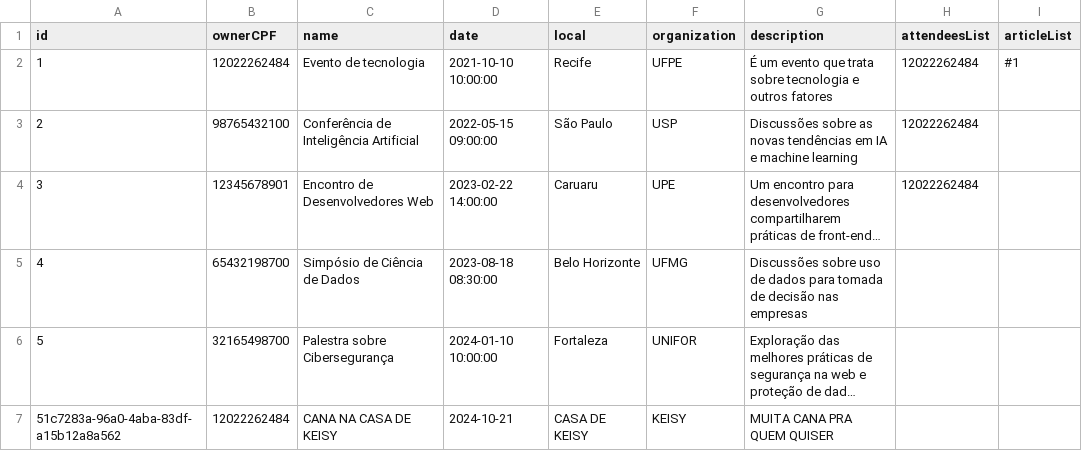
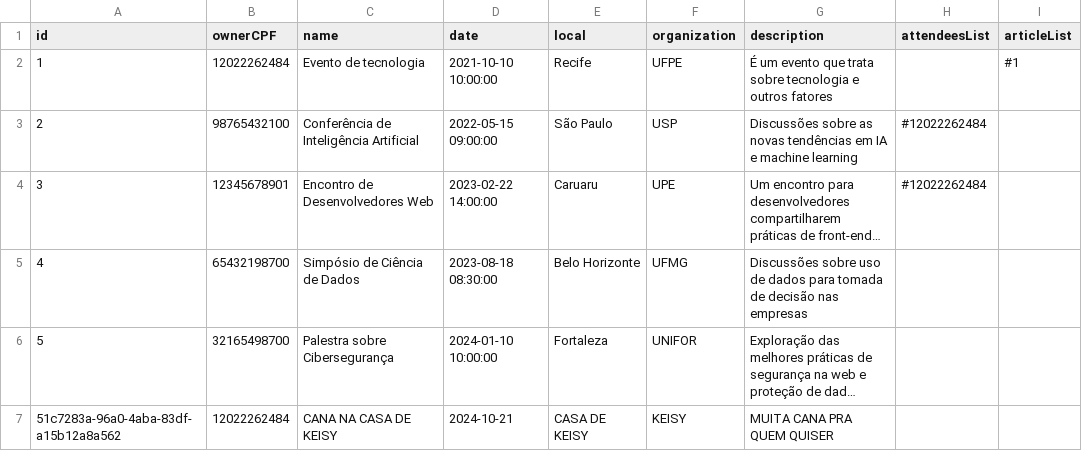
Before and after one commit to camilajullyane/CRUD-event, a CSV file: DB/event.csv, drawn as a sheet; long unchanged cells end in …; the diff names each change by its address in the sheet, - before the commit and + after, or states it on an @@ line.

```diff
--- a/DB/event.csv
+++ b/DB/event.csv
-H2 (attendeesList): 12022262484
+H2 (attendeesList): (empty)
-H3:H4 (attendeesList): 12022262484
+H3:H4 (attendeesList): #12022262484
```
Also changed, not shown: 3 other files.
